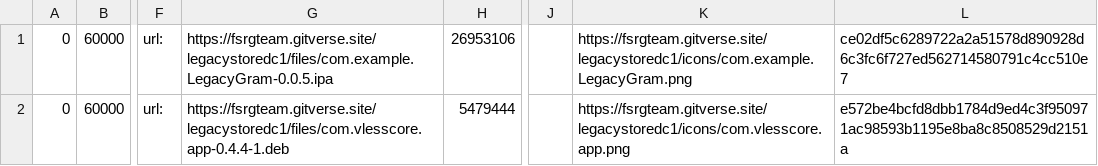
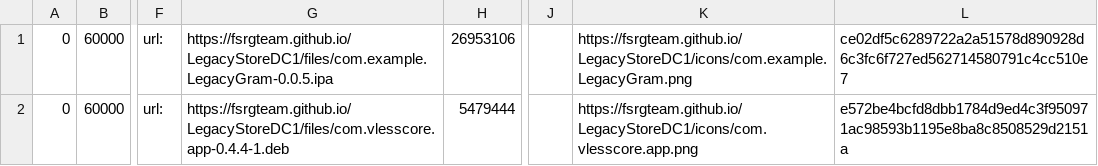
Before and after one commit to FSRGTeam/LegacyStoreRelay, a TSV file: catalog-all.tsv, drawn as a sheet; only a part is shown, gaps mark what is left out; the diff names each change by its address in the sheet, - before the commit and + after, or states it on an @@ line.

```diff
--- a/catalog-all.tsv
+++ b/catalog-all.tsv
-G1: https://fsrgteam.gitverse.site/legacystoredc1/files/com.example.LegacyGram-0.0.5.ipa
+G1: https://fsrgteam.github.io/LegacyStoreDC1/files/com.example.LegacyGram-0.0.5.ipa
-K1: https://fsrgteam.gitverse.site/legacystoredc1/icons/com.example.LegacyGram.png
+K1: https://fsrgteam.github.io/LegacyStoreDC1/icons/com.example.LegacyGram.png
-G2: https://fsrgteam.gitverse.site/legacystoredc1/files/com.vlesscore.app-0.4.4-1.deb
+G2: https://fsrgteam.github.io/LegacyStoreDC1/files/com.vlesscore.app-0.4.4-1.deb
-K2: https://fsrgteam.gitverse.site/legacystoredc1/icons/com.vlesscore.app.png
+K2: https://fsrgteam.github.io/LegacyStoreDC1/icons/com.vlesscore.app.png
```
Also changed, not shown: 4 other files.
